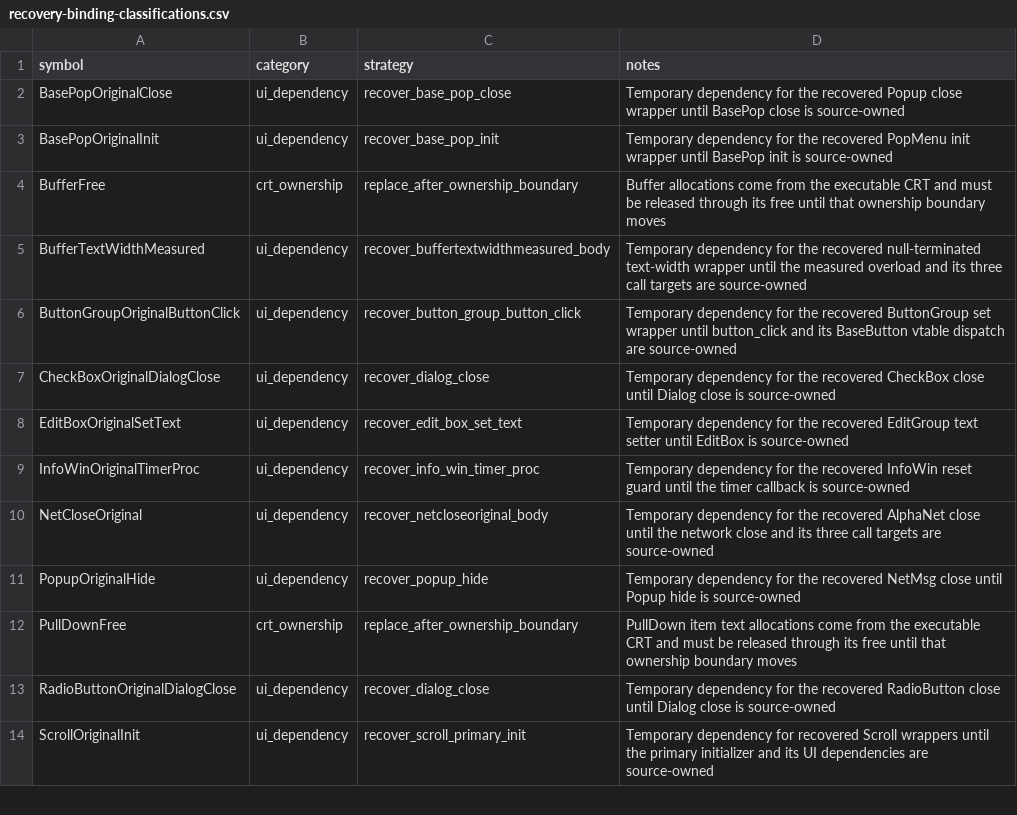
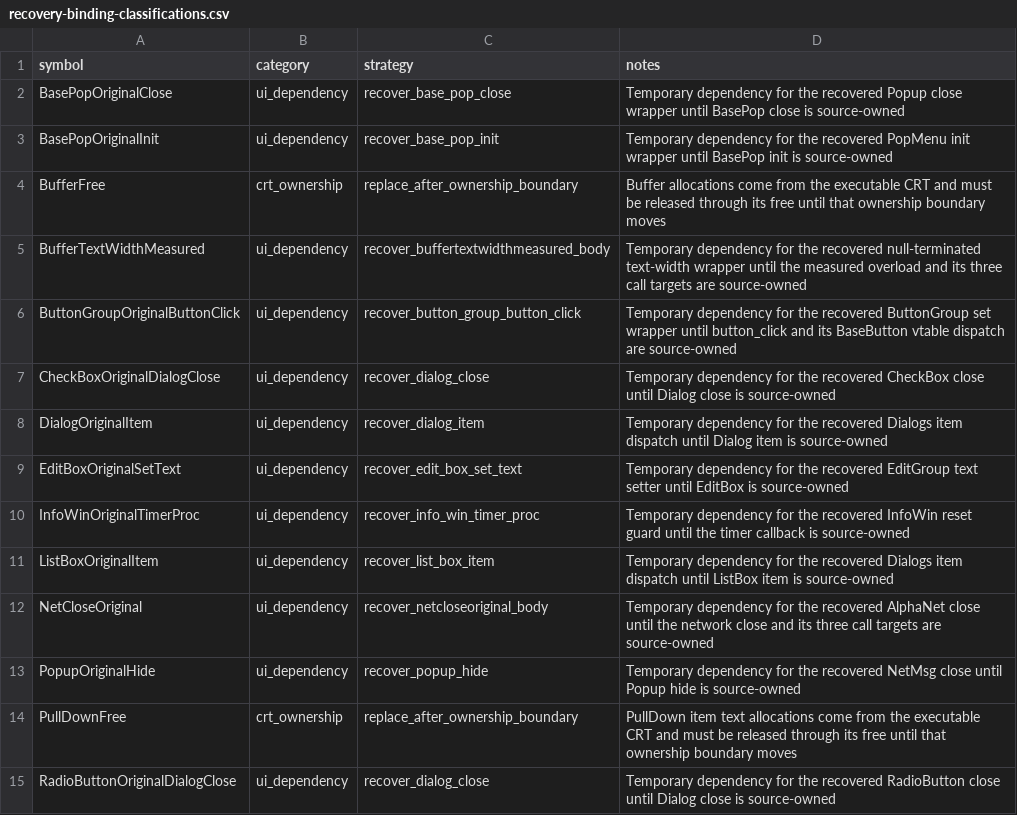
Before and after one commit to fran6co/OpenSMACX, a CSV file: docs/recovery-binding-classifications.csv, drawn as a sheet; only a part is shown; the shorter side is filled out with more unchanged rows; the diff names each change by its address in the sheet, - before the commit and + after, or states it on an @@ line.

```diff
--- a/docs/recovery-binding-classifications.csv
+++ b/docs/recovery-binding-classifications.csv
+row 8: DialogOriginalItem | ui_dependency | recover_dialog_item | Temporary dependency for the recovered Dialogs item dispatch until Dialog item is source-owned
+row 11: ListBoxOriginalItem | ui_dependency | recover_list_box_item | Temporary dependency for the recovered Dialogs item dispatch until ListBox item is source-owned
```
Also changed, not shown: docs/recovery-redirects.csv, docs/recovery/priorities.csv, 10 other files.
